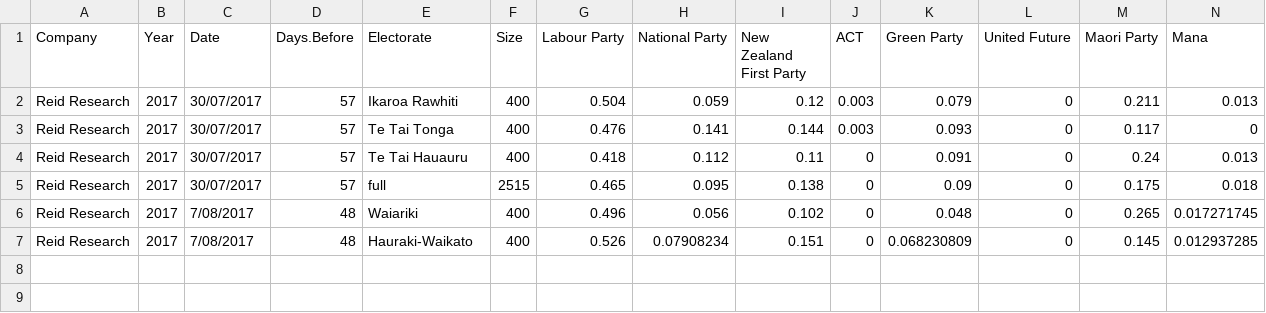
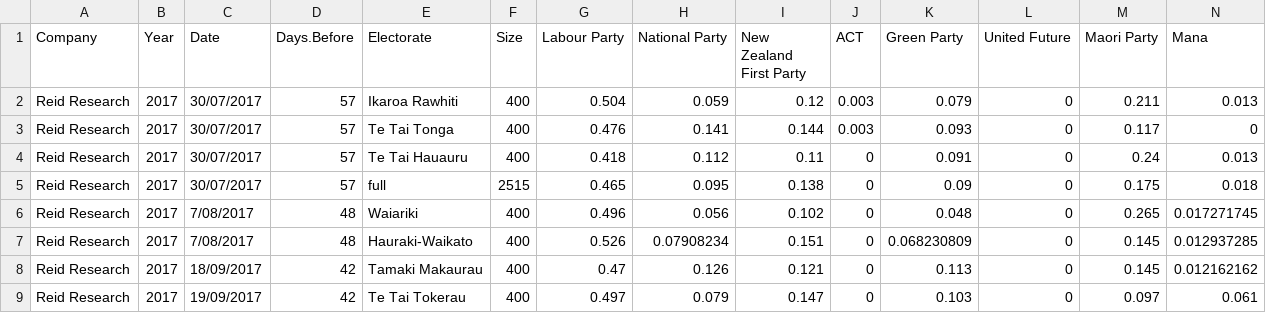
Before and after one commit to nzherald/nz-election-prediction, a CSV file: per-poll-simulations/common/ME Party Polling Data 17.csv, drawn as a sheet; only a part is shown; rows hold the shown columns only; the diff names each change by its address in the sheet, - before the commit and + after, or states it on an @@ line.

Commit message:
Final two maori electorates added

```diff
--- a/per-poll-simulations/common/ME Party Polling Data 17.csv
+++ b/per-poll-simulations/common/ME Party Polling Data 17.csv
+row 8: Reid Research | 2017 | 18/09/2017 | 42 | Tamaki Makaurau | 400 | 0.47 | 0.126 | 0.121 | 0 | 0.113 | 0 | 0.145 | 0.012162162
+row 9: Reid Research | 2017 | 19/09/2017 | 42 | Te Tai Tokerau | 400 | 0.497 | 0.079 | 0.147 | 0 | 0.103 | 0 | 0.097 | 0.061
```
Also changed, not shown: per-poll-simulations/common/Candidate Polling 17.csv.
